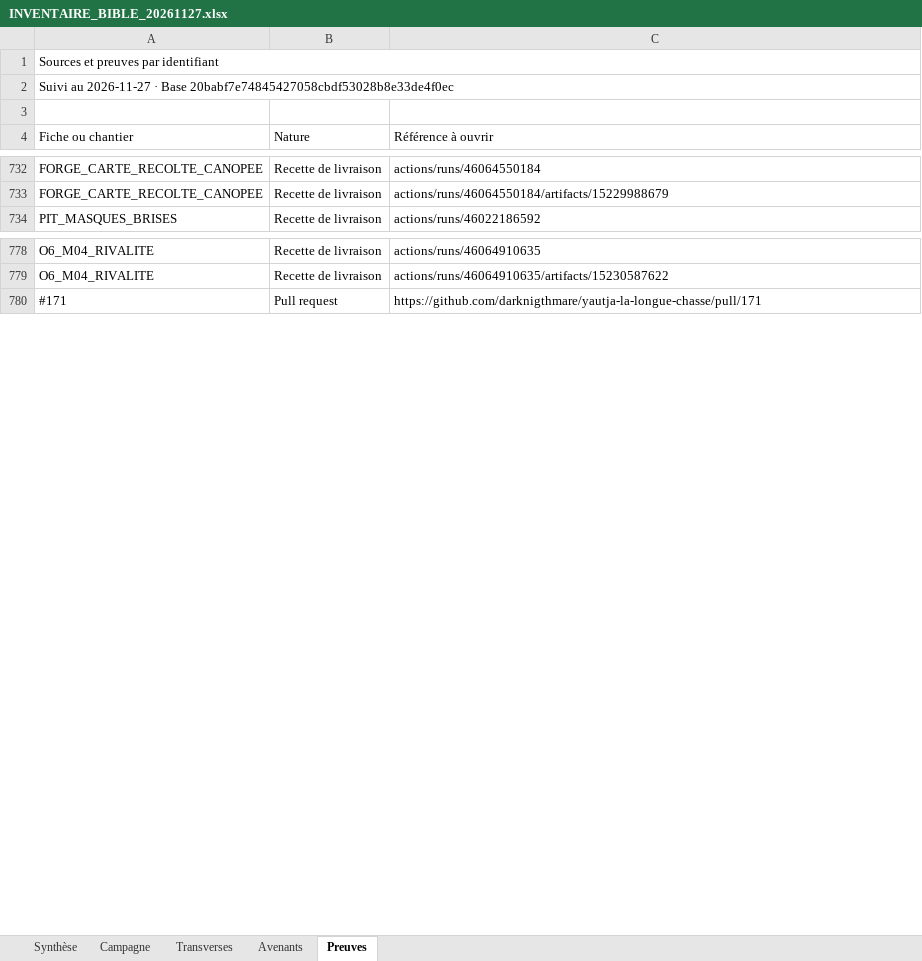
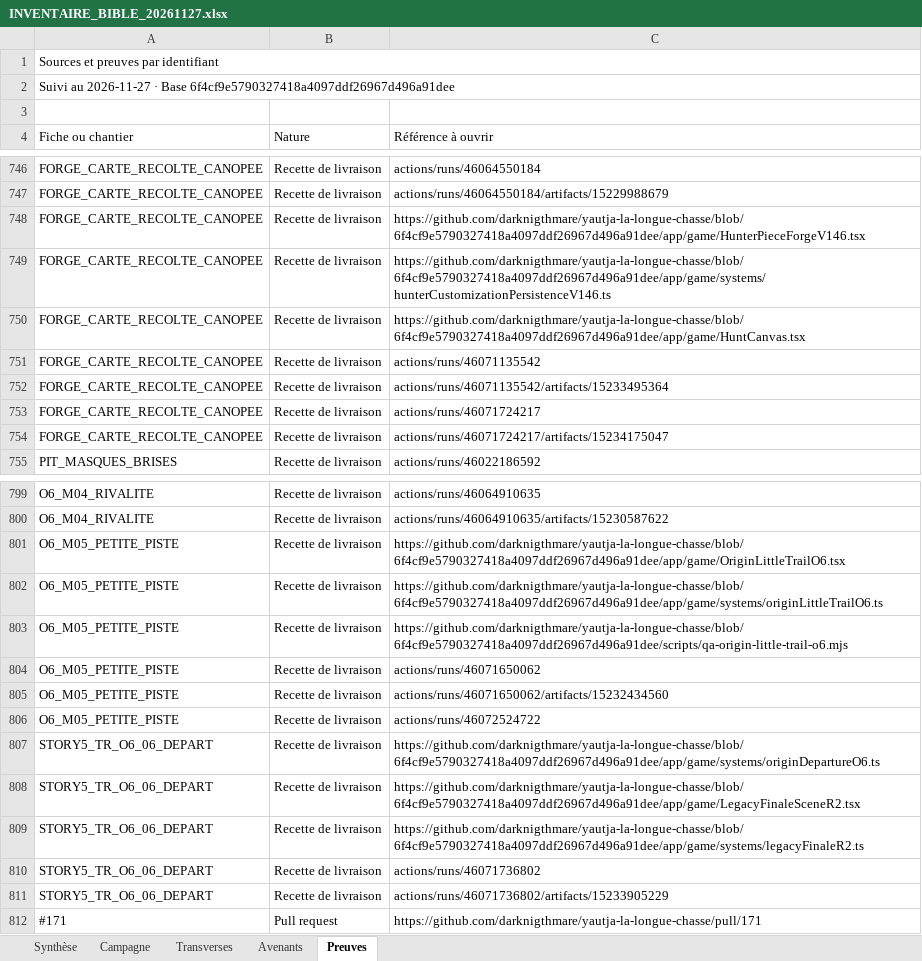
Before and after one commit to darknigthmare/yautja-la-longue-chasse, an Excel workbook: production/INVENTAIRE_BIBLE_20261127.xlsx, sheet Preuves, drawn as a sheet; only a part is shown, gaps mark what is left out; values as stored, in another font and other column widths than the file's, no cell formats; the diff covers the shown part only; the diff names each change by its address in the sheet, - before the commit and + after, or states it on an @@ line.

Commit message:
Actualise les 68 fiches et les preuves des parcours

```diff
--- a/production/INVENTAIRE_BIBLE_20261127.xlsx (sheet Preuves)
+++ b/production/INVENTAIRE_BIBLE_20261127.xlsx (sheet Preuves)
-A2 (Fiche ou chantier): …· Base 20babf7e74845427058cbdf53028b8e33de4f0ec
+A2 (Fiche ou chantier): …· Base 6f4cf9e5790327418a4097ddf26967d496a91dee
+row 748: FORGE_CARTE_RECOLTE_CANOPEE | Recette de livraison | https://github.com/darknigthmare/yautja-la-longue-chasse/blob/6f4cf9e5790327418a4097ddf26967d496a91dee/app/game/HunterPieceForgeV146.tsx
+row 749: FORGE_CARTE_RECOLTE_CANOPEE | Recette de livraison | https://github.com/darknigthmare/yautja-la-longue-chasse/blob/6f4cf9e5790327418a4097ddf26967d496a91dee/app/game/systems/hunterCustomizationPersistenceV146.ts
+row 750: FORGE_CARTE_RECOLTE_CANOPEE | Recette de livraison | https://github.com/darknigthmare/yautja-la-longue-chasse/blob/6f4cf9e5790327418a4097ddf26967d496a91dee/app/game/HuntCanvas.tsx
+row 751: FORGE_CARTE_RECOLTE_CANOPEE | Recette de livraison | actions/runs/46071135542
+row 752: FORGE_CARTE_RECOLTE_CANOPEE | Recette de livraison | actions/runs/46071135542/artifacts/15233495364
+row 753: FORGE_CARTE_RECOLTE_CANOPEE | Recette de livraison | actions/runs/46071724217
+row 754: FORGE_CARTE_RECOLTE_CANOPEE | Recette de livraison | actions/runs/46071724217/artifacts/15234175047
+row 801: O6_M05_PETITE_PISTE | Recette de livraison | https://github.com/darknigthmare/yautja-la-longue-chasse/blob/6f4cf9e5790327418a4097ddf26967d496a91dee/app/game/OriginLittleTrailO6.tsx
+row 802: O6_M05_PETITE_PISTE | Recette de livraison | https://github.com/darknigthmare/yautja-la-longue-chasse/blob/6f4cf9e5790327418a4097ddf26967d496a91dee/app/game/systems/originLittleTrailO6.ts
+row 803: O6_M05_PETITE_PISTE | Recette de livraison | https://github.com/darknigthmare/yautja-la-longue-chasse/blob/6f4cf9e5790327418a4097ddf26967d496a91dee/scripts/qa-origin-little-trail-o6.mjs
+row 804: O6_M05_PETITE_PISTE | Recette de livraison | actions/runs/46071650062
+row 805: O6_M05_PETITE_PISTE | Recette de livraison | actions/runs/46071650062/artifacts/15232434560
+row 806: O6_M05_PETITE_PISTE | Recette de livraison | actions/runs/46072524722
+row 807: STORY5_TR_O6_06_DEPART | Recette de livraison | https://github.com/darknigthmare/yautja-la-longue-chasse/blob/6f4cf9e5790327418a4097ddf26967d496a91dee/app/game/systems/originDepartureO6.ts
+row 808: STORY5_TR_O6_06_DEPART | Recette de livraison | https://github.com/darknigthmare/yautja-la-longue-chasse/blob/6f4cf9e5790327418a4097ddf26967d496a91dee/app/game/LegacyFinaleSceneR2.tsx
+row 809: STORY5_TR_O6_06_DEPART | Recette de livraison | https://github.com/darknigthmare/yautja-la-longue-chasse/blob/6f4cf9e5790327418a4097ddf26967d496a91dee/app/game/systems/legacyFinaleR2.ts
+row 810: STORY5_TR_O6_06_DEPART | Recette de livraison | actions/runs/46071736802
+row 811: STORY5_TR_O6_06_DEPART | Recette de livraison | actions/runs/46071736802/artifacts/15233905229
```
Also changed, not shown: 18 added rows elsewhere in this sheet, sheet Campagne, sheet Transverses, sheet Avenants, sheet Synthèse, cell formats, 1 other file.
